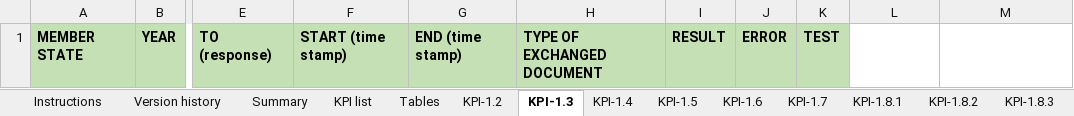
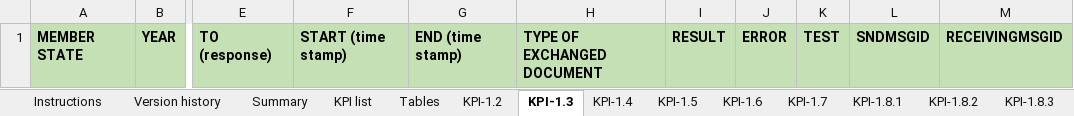
Before and after one commit to konateq/openncp, an Excel workbook: openncp-web-manager/openncp-web-manager-backend/src/main/resources/MyHealth@EU_KPIs-Reporting_template_V1.4.xlsx, sheet KPI-1.3, drawn as a sheet; only a part is shown, gaps mark what is left out; values as stored, in another font and other column widths than the file's, no borders; the diff names each change by its address in the sheet, - before the commit and + after, or states it on an @@ line.

```diff
--- a/openncp-web-manager/openncp-web-manager-backend/src/main/resources/MyHealth@EU_KPIs-Reporting_template_V1.4.xlsx (sheet KPI-1.3)
+++ b/openncp-web-manager/openncp-web-manager-backend/src/main/resources/MyHealth@EU_KPIs-Reporting_template_V1.4.xlsx (sheet KPI-1.3)
-L1: (empty)
+L1: SNDMSGID
-L1:M1 fill: none
+L1:M1 fill: #C5E0B4
-M1: (empty)
+M1: RECEIVINGMSGID
```
Also changed, not shown: sheet KPI-1.4, sheet KPI-1.5, sheet KPI-1.2, 30 other files.
